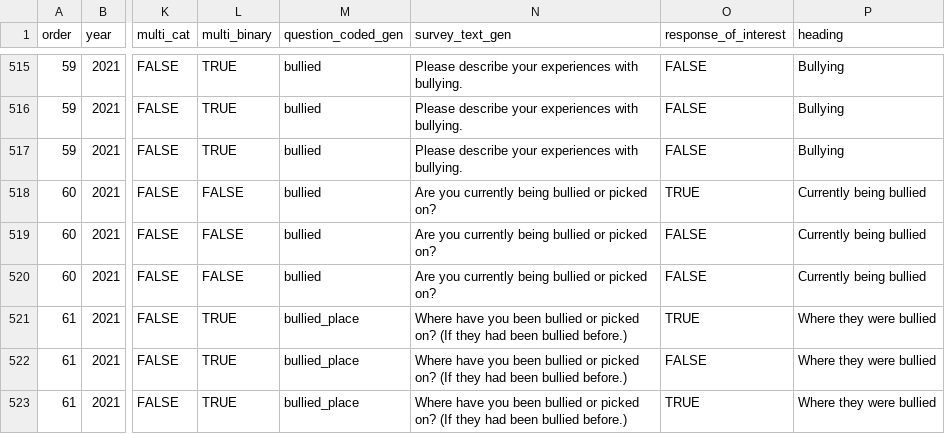
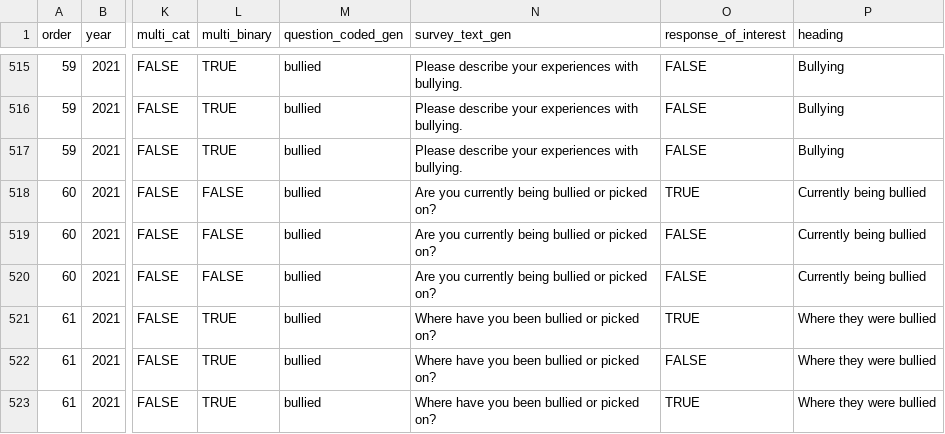
Before and after one commit to herts-phei/yphws_dashboard, a CSV file: data-raw/q_coded.csv, drawn as a sheet; only a part is shown, gaps mark what is left out; the diff covers the shown part only; the diff names each change by its address in the sheet, - before the commit and + after, or states it on an @@ line.

```diff
--- a/data-raw/q_coded.csv
+++ b/data-raw/q_coded.csv
-M521:M523 (question_coded_gen): bullied_place
+M521:M523 (question_coded_gen): bullied
-N521:N523 (survey_text_gen): …picked on? (If they had been bullied before.)
+N521:N523 (survey_text_gen): …picked on?
```
Also changed, not shown: 9 removed rows and 21 edited cells elsewhere in this file, 11 other files.
